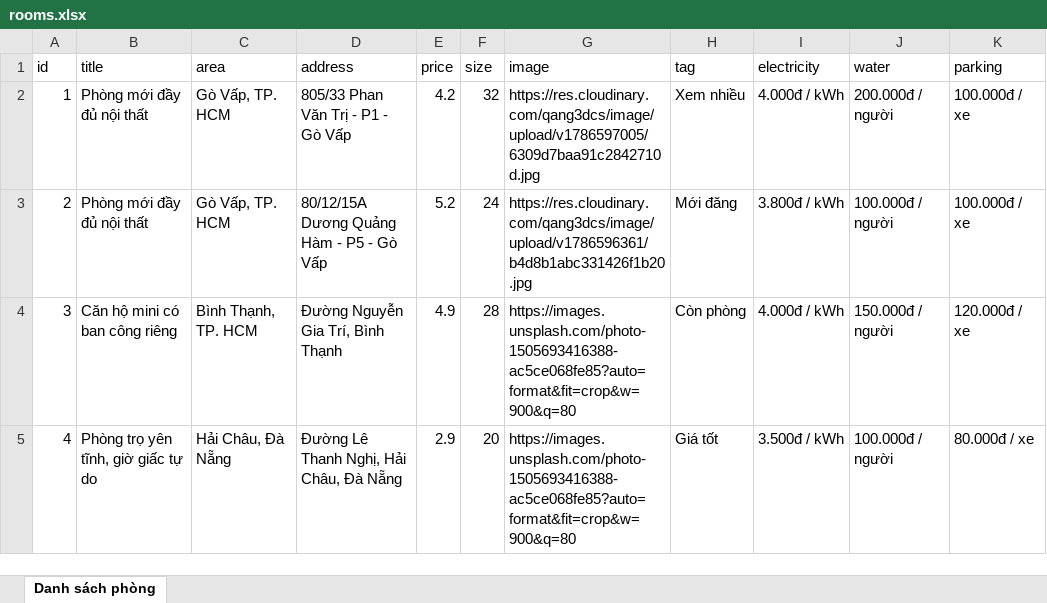
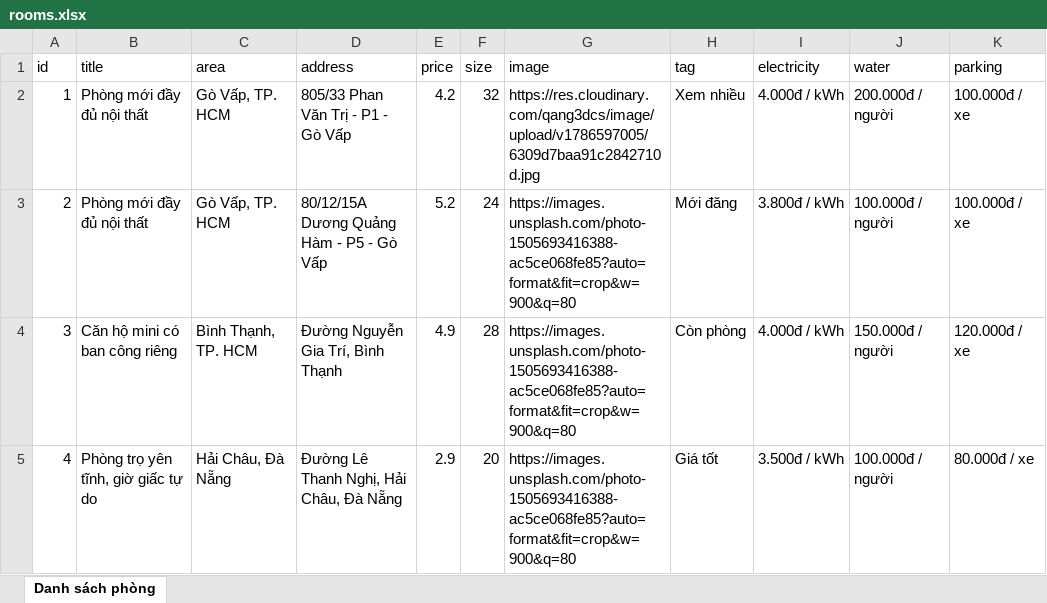
Before and after one commit to nguyentai300597/home-city, an Excel workbook: public/rooms.xlsx, sheet Danh sách phòng, drawn as a sheet; only a part is shown; values as stored, in another font and other column widths than the file's, no borders; the diff names each change by its address in the sheet, - before the commit and + after, or states it on an @@ line.

Commit message:
update file excel

```diff
--- a/public/rooms.xlsx (sheet Danh sách phòng)
+++ b/public/rooms.xlsx (sheet Danh sách phòng)
-G3 (image): https://res.cloudinary.com/qang3dcs/image/upload/v1786596361/b4d8b1abc331426f1b20.jpg
+G3 (image): https://images.unsplash.com/photo-1505693416388-ac5ce068fe85?auto=format&fit=crop&w=900&q=80
```
